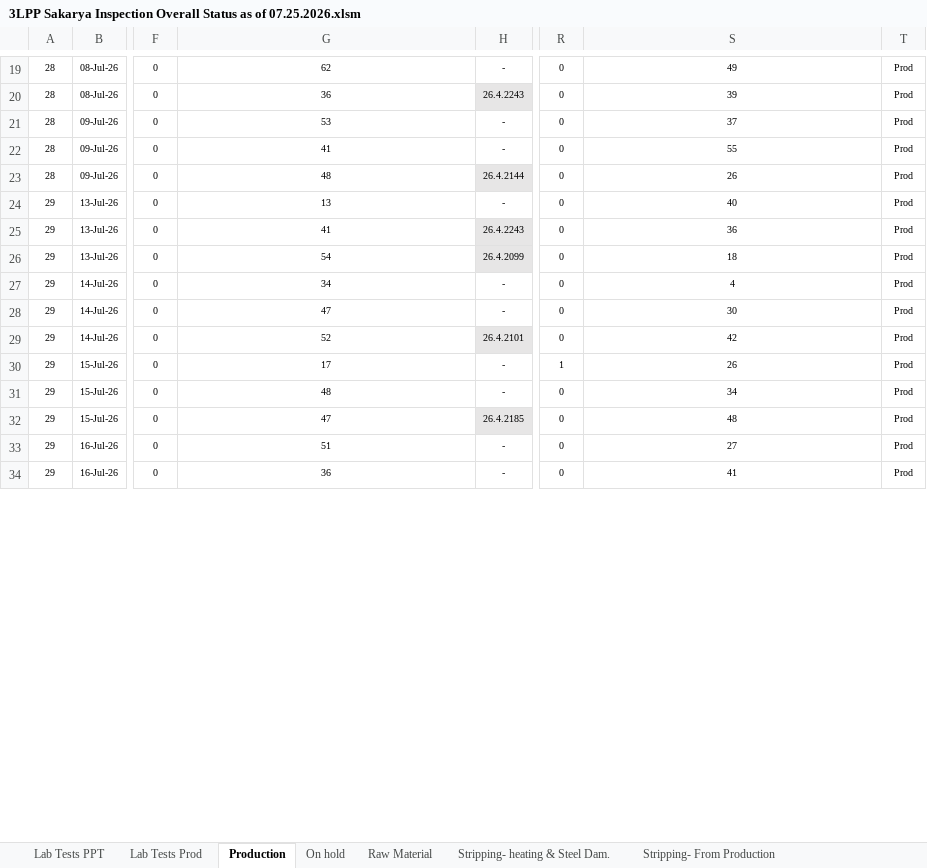
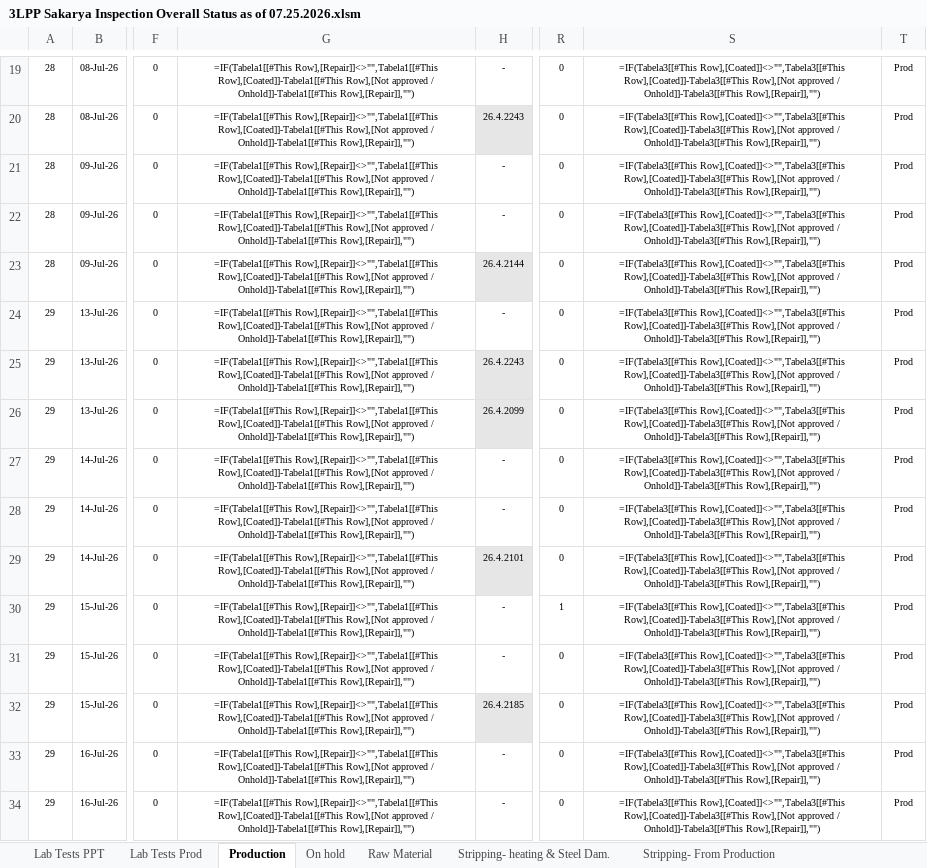
Before and after one commit to fanatics-hue/sakarya-dashboard, an Excel workbook: 3LPP Sakarya Inspection Overall Status as of 07.25.2026.xlsm, sheet Production, drawn as a sheet; only a part is shown, gaps mark what is left out; values as stored, in another font and other column widths than the file's, no borders; formulas without a stored value are shown as written; charts and pictures and table styles not drawn; the diff covers the shown part only; the diff names each change by its address in the sheet, - before the commit and + after, or states it on an @@ line.

```diff
--- a/3LPP Sakarya Inspection Overall Status as of 07.25.2026.xlsm (sheet Production)
+++ b/3LPP Sakarya Inspection Overall Status as of 07.25.2026.xlsm (sheet Production)
-G19: 62
+G19: =IF(Tabela1[[#This Row],[Repair]]<>"",Tabela1[[#This Row],[Coated]]-Tabela1[[#This Row],[Not approved / Onhold]]-Tabela1[[#This Row],[Repair]],"")
-S19: 49
+S19: =IF(Tabela3[[#This Row],[Coated]]<>"",Tabela3[[#This Row],[Coated]]-Tabela3[[#This Row],[Not approved / Onhold]]-Tabela3[[#This Row],[Repair]],"")
-G20: 36
+G20: =IF(Tabela1[[#This Row],[Repair]]<>"",Tabela1[[#This Row],[Coated]]-Tabela1[[#This Row],[Not approved / Onhold]]-Tabela1[[#This Row],[Repair]],"")
-S20: 39
+S20: =IF(Tabela3[[#This Row],[Coated]]<>"",Tabela3[[#This Row],[Coated]]-Tabela3[[#This Row],[Not approved / Onhold]]-Tabela3[[#This Row],[Repair]],"")
-G21: 53
+G21: =IF(Tabela1[[#This Row],[Repair]]<>"",Tabela1[[#This Row],[Coated]]-Tabela1[[#This Row],[Not approved / Onhold]]-Tabela1[[#This Row],[Repair]],"")
-S21: 37
+S21: =IF(Tabela3[[#This Row],[Coated]]<>"",Tabela3[[#This Row],[Coated]]-Tabela3[[#This Row],[Not approved / Onhold]]-Tabela3[[#This Row],[Repair]],"")
-G22: 41
+G22: =IF(Tabela1[[#This Row],[Repair]]<>"",Tabela1[[#This Row],[Coated]]-Tabela1[[#This Row],[Not approved / Onhold]]-Tabela1[[#This Row],[Repair]],"")
-S22: 55
+S22: =IF(Tabela3[[#This Row],[Coated]]<>"",Tabela3[[#This Row],[Coated]]-Tabela3[[#This Row],[Not approved / Onhold]]-Tabela3[[#This Row],[Repair]],"")
-G23: 48
+G23: =IF(Tabela1[[#This Row],[Repair]]<>"",Tabela1[[#This Row],[Coated]]-Tabela1[[#This Row],[Not approved / Onhold]]-Tabela1[[#This Row],[Repair]],"")
-S23: 26
+S23: =IF(Tabela3[[#This Row],[Coated]]<>"",Tabela3[[#This Row],[Coated]]-Tabela3[[#This Row],[Not approved / Onhold]]-Tabela3[[#This Row],[Repair]],"")
-G24: 13
+G24: =IF(Tabela1[[#This Row],[Repair]]<>"",Tabela1[[#This Row],[Coated]]-Tabela1[[#This Row],[Not approved / Onhold]]-Tabela1[[#This Row],[Repair]],"")
-S24: 40
+S24: =IF(Tabela3[[#This Row],[Coated]]<>"",Tabela3[[#This Row],[Coated]]-Tabela3[[#This Row],[Not approved / Onhold]]-Tabela3[[#This Row],[Repair]],"")
-G25: 41
+G25: =IF(Tabela1[[#This Row],[Repair]]<>"",Tabela1[[#This Row],[Coated]]-Tabela1[[#This Row],[Not approved / Onhold]]-Tabela1[[#This Row],[Repair]],"")
-S25: 36
+S25: =IF(Tabela3[[#This Row],[Coated]]<>"",Tabela3[[#This Row],[Coated]]-Tabela3[[#This Row],[Not approved / Onhold]]-Tabela3[[#This Row],[Repair]],"")
-G26: 54
+G26: =IF(Tabela1[[#This Row],[Repair]]<>"",Tabela1[[#This Row],[Coated]]-Tabela1[[#This Row],[Not approved / Onhold]]-Tabela1[[#This Row],[Repair]],"")
-S26: 18
+S26: =IF(Tabela3[[#This Row],[Coated]]<>"",Tabela3[[#This Row],[Coated]]-Tabela3[[#This Row],[Not approved / Onhold]]-Tabela3[[#This Row],[Repair]],"")
-G27: 34
+G27: =IF(Tabela1[[#This Row],[Repair]]<>"",Tabela1[[#This Row],[Coated]]-Tabela1[[#This Row],[Not approved / Onhold]]-Tabela1[[#This Row],[Repair]],"")
-S27: 4
+S27: =IF(Tabela3[[#This Row],[Coated]]<>"",Tabela3[[#This Row],[Coated]]-Tabela3[[#This Row],[Not approved / Onhold]]-Tabela3[[#This Row],[Repair]],"")
-G28: 47
+G28: =IF(Tabela1[[#This Row],[Repair]]<>"",Tabela1[[#This Row],[Coated]]-Tabela1[[#This Row],[Not approved / Onhold]]-Tabela1[[#This Row],[Repair]],"")
-S28: 30
+S28: =IF(Tabela3[[#This Row],[Coated]]<>"",Tabela3[[#This Row],[Coated]]-Tabela3[[#This Row],[Not approved / Onhold]]-Tabela3[[#This Row],[Repair]],"")
-G29: 52
+G29: =IF(Tabela1[[#This Row],[Repair]]<>"",Tabela1[[#This Row],[Coated]]-Tabela1[[#This Row],[Not approved / Onhold]]-Tabela1[[#This Row],[Repair]],"")
-S29: 42
+S29: =IF(Tabela3[[#This Row],[Coated]]<>"",Tabela3[[#This Row],[Coated]]-Tabela3[[#This Row],[Not approved / Onhold]]-Tabela3[[#This Row],[Repair]],"")
-G30: 17
+G30: =IF(Tabela1[[#This Row],[Repair]]<>"",Tabela1[[#This Row],[Coated]]-Tabela1[[#This Row],[Not approved / Onhold]]-Tabela1[[#This Row],[Repair]],"")
-S30: 26
+S30: =IF(Tabela3[[#This Row],[Coated]]<>"",Tabela3[[#This Row],[Coated]]-Tabela3[[#This Row],[Not approved / Onhold]]-Tabela3[[#This Row],[Repair]],"")
-G31: 48
+G31: =IF(Tabela1[[#This Row],[Repair]]<>"",Tabela1[[#This Row],[Coated]]-Tabela1[[#This Row],[Not approved / Onhold]]-Tabela1[[#This Row],[Repair]],"")
-S31: 34
+S31: =IF(Tabela3[[#This Row],[Coated]]<>"",Tabela3[[#This Row],[Coated]]-Tabela3[[#This Row],[Not approved / Onhold]]-Tabela3[[#This Row],[Repair]],"")
-G32: 47
+G32: =IF(Tabela1[[#This Row],[Repair]]<>"",Tabela1[[#This Row],[Coated]]-Tabela1[[#This Row],[Not approved / Onhold]]-Tabela1[[#This Row],[Repair]],"")
-S32: 48
+S32: =IF(Tabela3[[#This Row],[Coated]]<>"",Tabela3[[#This Row],[Coated]]-Tabela3[[#This Row],[Not approved / Onhold]]-Tabela3[[#This Row],[Repair]],"")
-G33: 51
+G33: =IF(Tabela1[[#This Row],[Repair]]<>"",Tabela1[[#This Row],[Coated]]-Tabela1[[#This Row],[Not approved / Onhold]]-Tabela1[[#This Row],[Repair]],"")
-S33: 27
+S33: =IF(Tabela3[[#This Row],[Coated]]<>"",Tabela3[[#This Row],[Coated]]-Tabela3[[#This Row],[Not approved / Onhold]]-Tabela3[[#This Row],[Repair]],"")
-G34: 36
+G34: =IF(Tabela1[[#This Row],[Repair]]<>"",Tabela1[[#This Row],[Coated]]-Tabela1[[#This Row],[Not approved / Onhold]]-Tabela1[[#This Row],[Repair]],"")
-S34: 41
+S34: =IF(Tabela3[[#This Row],[Coated]]<>"",Tabela3[[#This Row],[Coated]]-Tabela3[[#This Row],[Not approved / Onhold]]-Tabela3[[#This Row],[Repair]],"")
```
Also changed, not shown: 8 added rows, 1 removed row and 82 edited cells elsewhere in this sheet, sheet Stripping- From Production, sheet Stripping- heating & Steel Dam., sheet Lab Tests Prod, sheet Lab Tests PPT, sheet On hold, hidden cells, charts or pictures, 3LPP Sakarya Inspection Overall Status as of 07.26.2026.xlsm, 1 other file.
